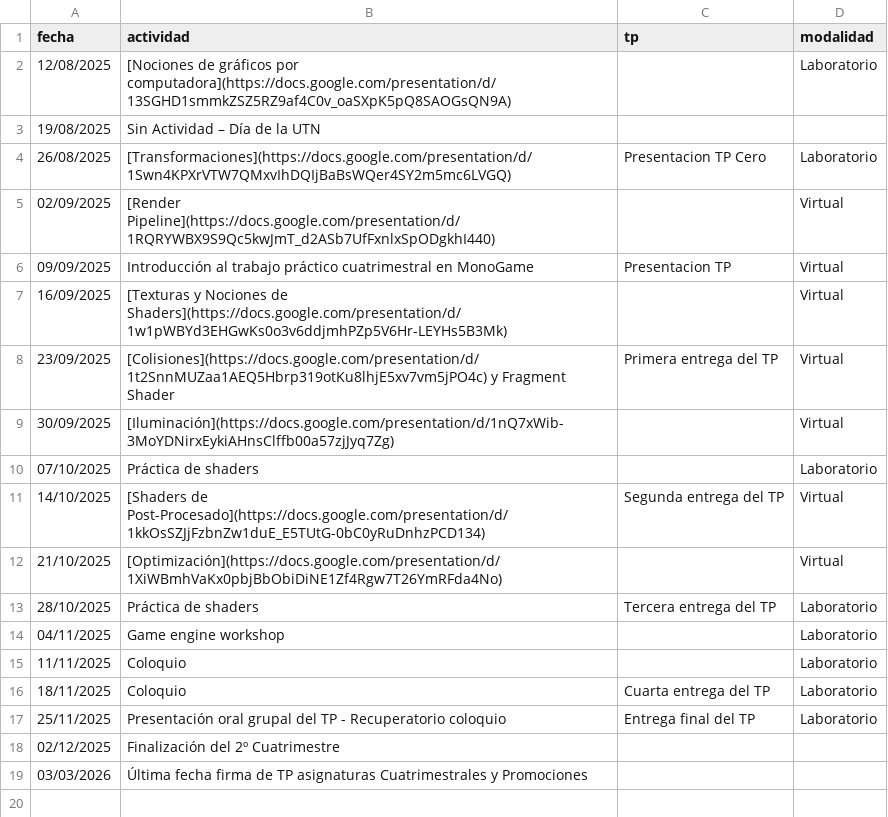
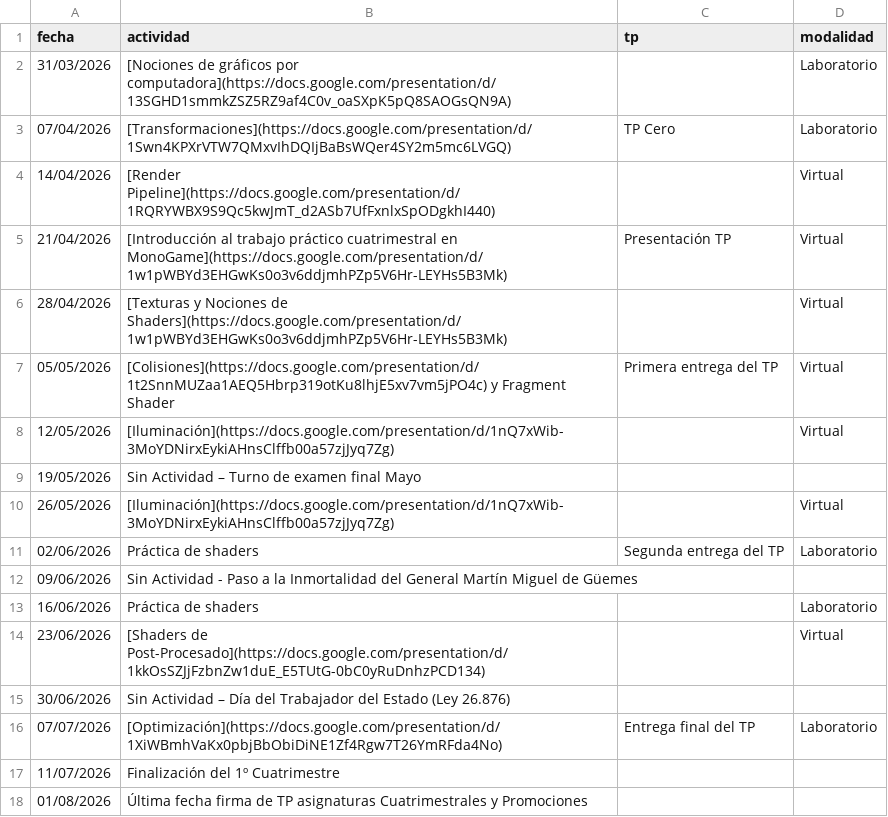
Before and after one commit to tgc-utn/tgc-utn.github.io, a CSV file: _data/cronograma.csv, drawn as a sheet.

Commit message:
Actualizar cronograma para el 1er cuatrimestre 2026

```diff
--- a/_data/cronograma.csv
+++ b/_data/cronograma.csv
@@ -1,19 +1,18 @@
 fecha,actividad,tp,modalidad
-12/08/2025,[Nociones de gráficos por computadora](https://docs.google.com/presentation/d/13SGHD1smmkZSZ5RZ9af4C0v_oaSXpK5pQ8SAOGsQN9A),,Laboratorio
-19/08/2025,Sin Actividad – Día de la UTN,,
-26/08/2025,[Transformaciones](https://docs.google.com/presentation/d/1Swn4KPXrVTW7QMxvIhDQIjBaBsWQer4SY2m5mc6LVGQ),Presentacion TP Cero,Laboratorio
-02/09/2025,[Render Pipeline](https://docs.google.com/presentation/d/1RQRYWBX9S9Qc5kwJmT_d2ASb7UfFxnlxSpODgkhI440),,Virtual
-09/09/2025,Introducción al trabajo práctico cuatrimestral en MonoGame,Presentacion TP,Virtual
-16/09/2025,[Texturas y Nociones de Shaders](https://docs.google.com/presentation/d/1w1pWBYd3EHGwKs0o3v6ddjmhPZp5V6Hr-LEYHs5B3Mk),,Virtual
-23/09/2025,[Colisiones](https://docs.google.com/presentation/d/1t2SnnMUZaa1AEQ5Hbrp319otKu8lhjE5xv7vm5jPO4c) y Fragment Shader,Primera entrega del TP,Virtual
-30/09/2025,[Iluminación](https://docs.google.com/presentation/d/1nQ7xWib-3MoYDNirxEykiAHnsClffb00a57zjJyq7Zg),,Virtual
-07/10/2025,Práctica de shaders,,Laboratorio
-14/10/2025,[Shaders de Post-Procesado](https://docs.google.com/presentation/d/1kkOsSZJjFzbnZw1duE_E5TUtG-0bC0yRuDnhzPCD134),Segunda entrega del TP,Virtual
-21/10/2025,[Optimización](https://docs.google.com/presentation/d/1XiWBmhVaKx0pbjBbObiDiNE1Zf4Rgw7T26YmRFda4No),,Virtual
-28/10/2025,Práctica de shaders,Tercera entrega del TP,Laboratorio
-04/11/2025,Game engine workshop,,Laboratorio
-11/11/2025,Coloquio,,Laboratorio
-18/11/2025,Coloquio,Cuarta entrega del TP,Laboratorio
-25/11/2025,Presentación oral grupal del TP - Recuperatorio coloquio,Entrega final del TP,Laboratorio
-02/12/2025,Finalización del 2º Cuatrimestre,,
-03/03/2026,Última fecha firma de TP asignaturas Cuatrimestrales y Promociones,,
+31/03/2026,[Nociones de gráficos por computadora](https://docs.google.com/presentation/d/13SGHD1smmkZSZ5RZ9af4C0v_oaSXpK5pQ8SAOGsQN9A),,Laboratorio
+07/04/2026,[Transformaciones](https://docs.google.com/presentation/d/1Swn4KPXrVTW7QMxvIhDQIjBaBsWQer4SY2m5mc6LVGQ),TP Cero,Laboratorio
+14/04/2026,[Render Pipeline](https://docs.google.com/presentation/d/1RQRYWBX9S9Qc5kwJmT_d2ASb7UfFxnlxSpODgkhI440),,Virtual
+21/04/2026,[Introducción al trabajo práctico cuatrimestral en MonoGame](https://docs.google.com/presentation/d/1w1pWBYd3EHGwKs0o3v6ddjmhPZp5V6Hr-LEYHs5B3Mk),Presentación TP,Virtual
+28/04/2026,[Texturas y Nociones de Shaders](https://docs.google.com/presentation/d/1w1pWBYd3EHGwKs0o3v6ddjmhPZp5V6Hr-LEYHs5B3Mk),,Virtual
+05/05/2026,[Colisiones](https://docs.google.com/presentation/d/1t2SnnMUZaa1AEQ5Hbrp319otKu8lhjE5xv7vm5jPO4c) y Fragment Shader,Primera entrega del TP,Virtual
+12/05/2026,[Iluminación](https://docs.google.com/presentation/d/1nQ7xWib-3MoYDNirxEykiAHnsClffb00a57zjJyq7Zg),,Virtual
+19/05/2026,Sin Actividad – Turno de examen final Mayo,,
+26/05/2026,[Iluminación](https://docs.google.com/presentation/d/1nQ7xWib-3MoYDNirxEykiAHnsClffb00a57zjJyq7Zg),,Virtual
+02/06/2026,Práctica de shaders,Segunda entrega del TP,Laboratorio
+09/06/2026,Sin Actividad - Paso a la Inmortalidad del General Martín Miguel de Güemes,,
+16/06/2026,Práctica de shaders,,Laboratorio
+23/06/2026,[Shaders de Post-Procesado](https://docs.google.com/presentation/d/1kkOsSZJjFzbnZw1duE_E5TUtG-0bC0yRuDnhzPCD134),,Virtual
+30/06/2026,Sin Actividad – Día del Trabajador del Estado (Ley 26.876),,
+07/07/2026,[Optimización](https://docs.google.com/presentation/d/1XiWBmhVaKx0pbjBbObiDiNE1Zf4Rgw7T26YmRFda4No),Entrega final del TP,Laboratorio
+11/07/2026,Finalización del 1º Cuatrimestre,,
+01/08/2026,Última fecha firma de TP asignaturas Cuatrimestrales y Promociones,,
```
